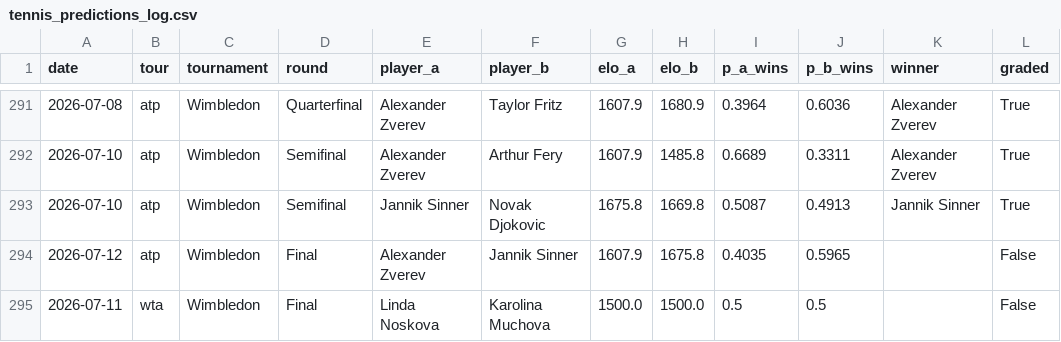
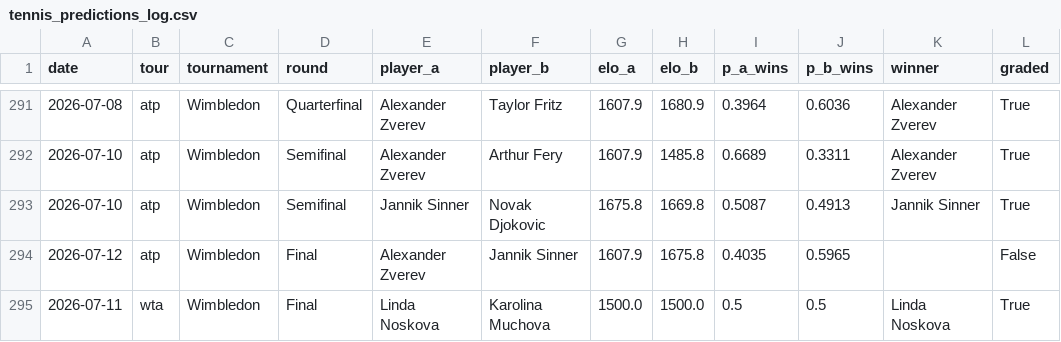
Before and after one commit to yuschajp/mlb_hits_model, a CSV file: data/ledger/tennis_predictions_log.csv, drawn as a sheet; only a part is shown, gaps mark what is left out.

```diff
--- a/data/ledger/tennis_predictions_log.csv
+++ b/data/ledger/tennis_predictions_log.csv
@@ -294,2 +294,2 @@ date,tour,tournament,round,player_a,player_b,elo_a,elo_b,p_a_wins,p_b_wins,winne
 2026-07-12,atp,Wimbledon,Final,Alexander Zverev,Jannik Sinner,1607.9,1675.8,0.4035,0.5965,,False
-2026-07-11,wta,Wimbledon,Final,Linda Noskova,Karolina Muchova,1500.0,1500.0,0.5,0.5,,False
+2026-07-11,wta,Wimbledon,Final,Linda Noskova,Karolina Muchova,1500.0,1500.0,0.5,0.5,Linda Noskova,True
```
Also changed, not shown: data/ledger/k_predictions_log.csv, 2 other files.
